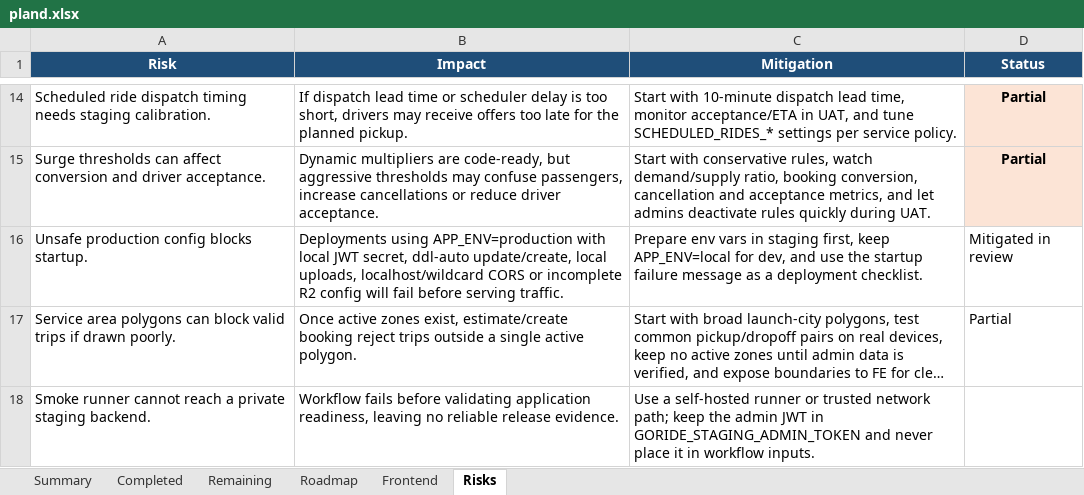
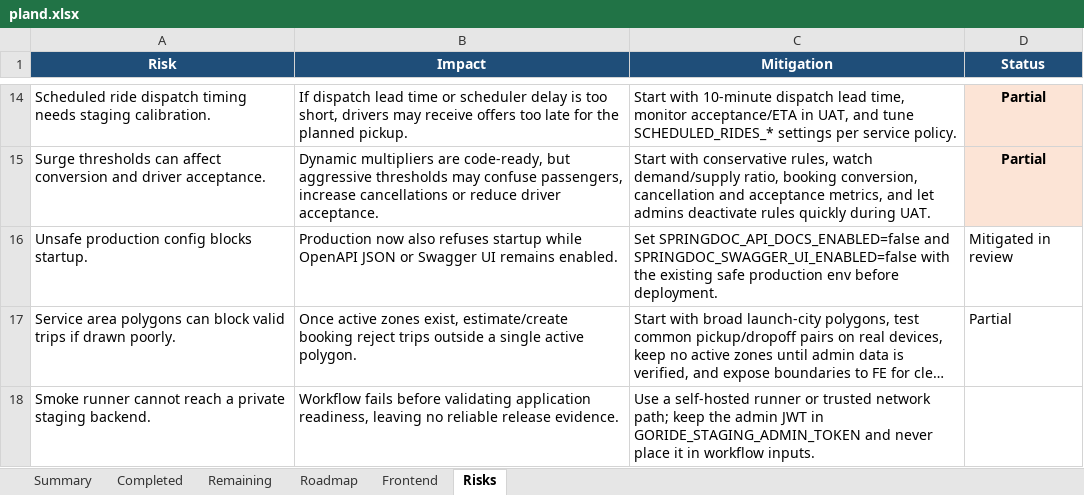
Before and after one commit to Luctran12/goride, an Excel workbook: docs/pland.xlsx, sheet Risks, drawn as a sheet; only a part is shown, gaps mark what is left out; long unchanged cells end in …; values as stored, in another font and other column widths than the file's, no borders; table styles not drawn; the diff names each change by its address in the sheet, - before the commit and + after, or states it on an @@ line.

Commit message:
chore: enforce production api docs guardrails

```diff
--- a/docs/pland.xlsx (sheet Risks)
+++ b/docs/pland.xlsx (sheet Risks)
-B16 (Impact): Deployments using APP_ENV=production with local JWT secret, ddl-auto update/create, local uploads, localhost/wildcard CORS or incomplete R2 config will fail before serving traffic.
+B16 (Impact): Production now also refuses startup while OpenAPI JSON or Swagger UI remains enabled.
-C16 (Mitigation): Prepare env vars in staging first, keep APP_ENV=local for dev, and use the startup failure message as a deployment checklist.
+C16 (Mitigation): Set SPRINGDOC_API_DOCS_ENABLED=false and SPRINGDOC_SWAGGER_UI_ENABLED=false with the existing safe production env before deployment.
```
Also changed, not shown: sheet Summary, sheet Completed, sheet Remaining, sheet Frontend, sheet Roadmap, 7 other files.
